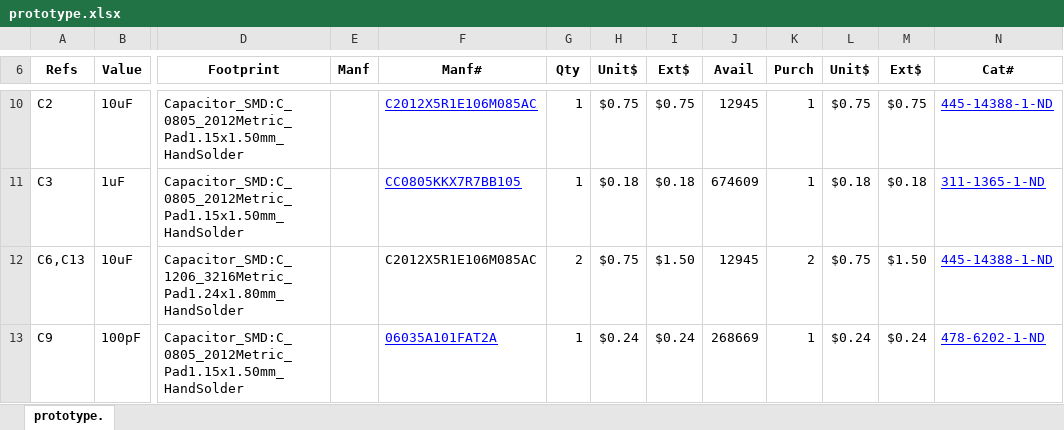
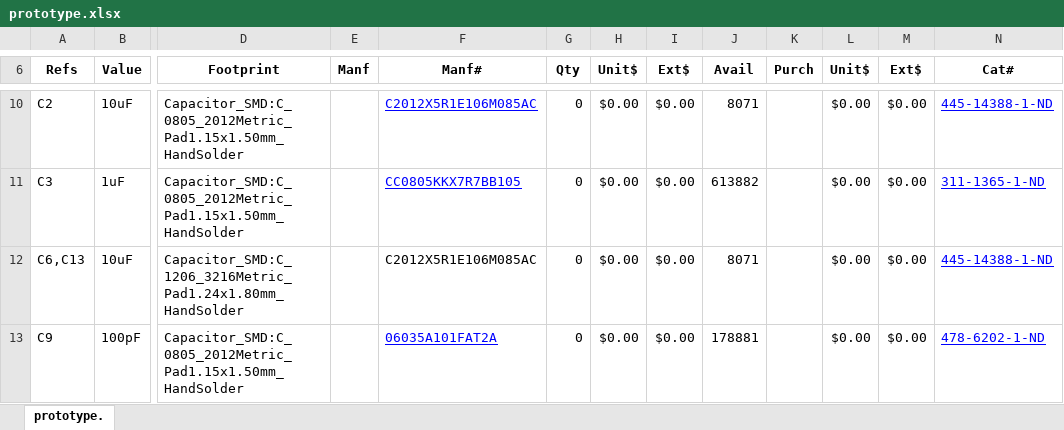
Before and after one commit to Kiogora/esp32_lora_gateway, an Excel workbook: hardware/prototype/prototype.xlsx, sheet prototype., drawn as a sheet; only a part is shown, gaps mark what is left out; values as stored, in another font and other column widths than the file's, no borders; conditional formats not drawn; the diff covers the shown part only; the diff names each change by its address in the sheet, - before the commit and + after, or states it on an @@ line.

```diff
--- a/hardware/prototype/prototype.xlsx (sheet prototype.)
+++ b/hardware/prototype/prototype.xlsx (sheet prototype.)
-G10:G11 (Qty): 1
+G10:G11 (Qty): 0
-H10 (Unit$): $0.75
+H10 (Unit$): $0.00
-I10 (Ext$): $0.75
+I10 (Ext$): $0.00
-J10 (Avail): 12945
+J10 (Avail): 8071
-K10:K11 (Purch): 1
+K10:K11 (Purch): (empty)
-L10 (Unit$): $0.75
+L10 (Unit$): $0.00
-M10 (Ext$): $0.75
+M10 (Ext$): $0.00
-H11 (Unit$): $0.18
+H11 (Unit$): $0.00
-I11 (Ext$): $0.18
+I11 (Ext$): $0.00
-J11 (Avail): 674609
+J11 (Avail): 613882
-L11 (Unit$): $0.18
+L11 (Unit$): $0.00
-M11 (Ext$): $0.18
+M11 (Ext$): $0.00
-G12 (Qty): 2
+G12 (Qty): 0
-H12 (Unit$): $0.75
+H12 (Unit$): $0.00
-I12 (Ext$): $1.50
+I12 (Ext$): $0.00
-J12 (Avail): 12945
+J12 (Avail): 8071
-K12 (Purch): 2
+K12 (Purch): (empty)
-L12 (Unit$): $0.75
+L12 (Unit$): $0.00
-M12 (Ext$): $1.50
+M12 (Ext$): $0.00
-G13 (Qty): 1
+G13 (Qty): 0
-H13 (Unit$): $0.24
+H13 (Unit$): $0.00
-I13 (Ext$): $0.24
+I13 (Ext$): $0.00
-J13 (Avail): 268669
+J13 (Avail): 178881
-K13 (Purch): 1
+K13 (Purch): (empty)
-L13 (Unit$): $0.24
+L13 (Unit$): $0.00
-M13 (Ext$): $0.24
+M13 (Ext$): $0.00
```
Also changed, not shown: 48 added rows, 42 removed rows, 278 edited cells and cell formats elsewhere in this sheet, formulas that keep their value, 48 other files.
